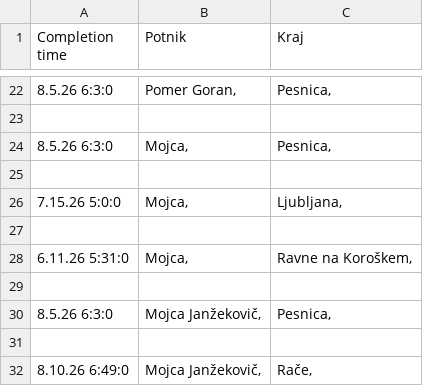
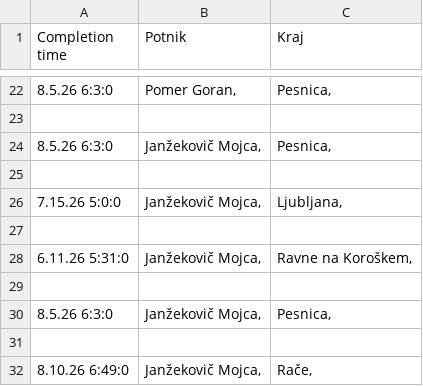
Before and after one commit to SRP-B/dat-mb, a CSV file: active.csv, drawn as a sheet; only a part is shown, gaps mark what is left out.

Commit message:
Update active.csv

```diff
--- a/active.csv
+++ b/active.csv
@@ -23,10 +23,10 @@
 
-8.5.26 6:3:0;"Mojca,";"Pesnica,"
+8.5.26 6:3:0;"Janžekovič Mojca,";"Pesnica,"
 
-7.15.26 5:0:0;"Mojca,";"Ljubljana,"
+7.15.26 5:0:0;"Janžekovič Mojca,";"Ljubljana,"
 
-6.11.26 5:31:0;"Mojca,";"Ravne na Koroškem,"
+6.11.26 5:31:0;"Janžekovič Mojca,";"Ravne na Koroškem,"
 
-8.5.26 6:3:0;"Mojca Janžekovič,";"Pesnica,"
+8.5.26 6:3:0;"Janžekovič Mojca,";"Pesnica,"
 
-8.10.26 6:49:0;"Mojca Janžekovič,";"Rače,"
+8.10.26 6:49:0;"Janžekovič Mojca,";"Rače,"
```
